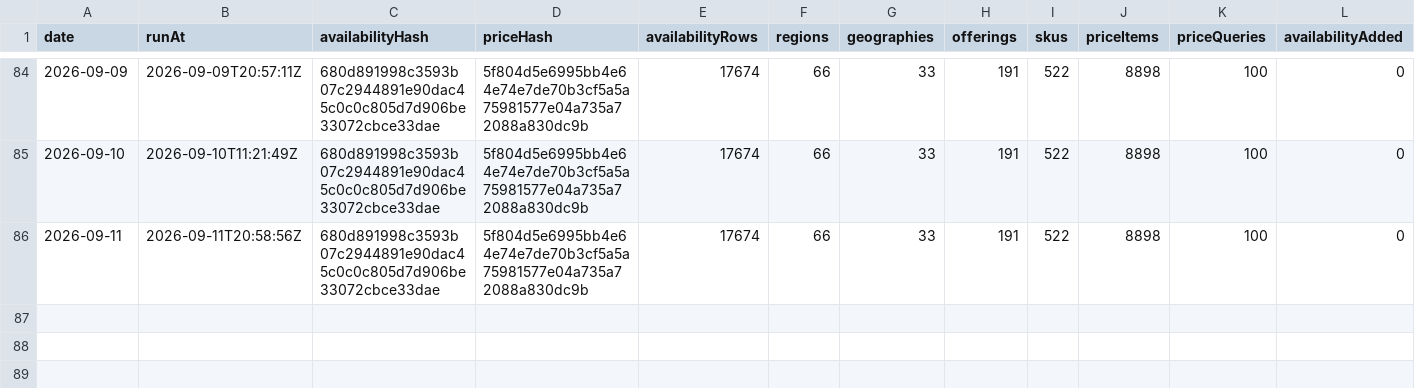
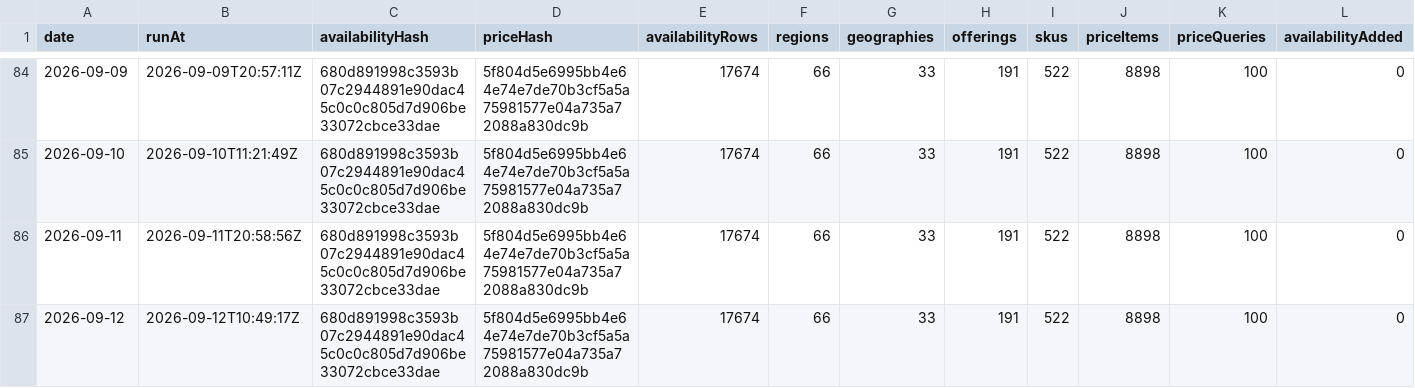
Before and after one commit to s04/azure-regional-services, a CSV file: data/gold/timeseries/daily-summary.csv, drawn as a sheet; only a part is shown, gaps mark what is left out; rows hold the shown columns only; the diff names each change by its address in the sheet, - before the commit and + after, or states it on an @@ line.

```diff
--- a/data/gold/timeseries/daily-summary.csv
+++ b/data/gold/timeseries/daily-summary.csv
+row 87: 2026-09-12 | 2026-09-12T10:49:17Z | 680d891998c3593b07c2944891e90dac45c0c0c805d7d906be33072cbce33dae | 5f804d5e6995bb4e64e74e7de70b3cf5a5a75981577e04a735a72088a830dc9b | 17674 | 66 | 33 | 191 | 522 | 8898 | 100 | 0
```
Also changed, not shown: 5 other files.
